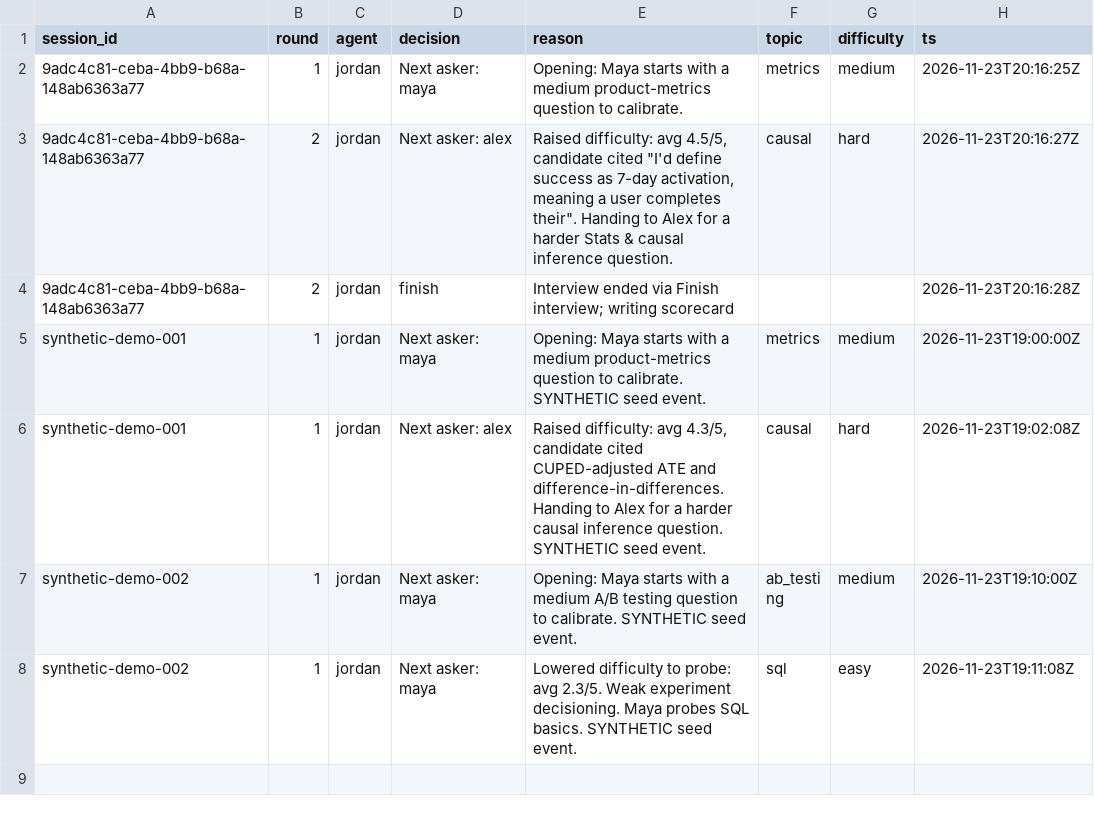
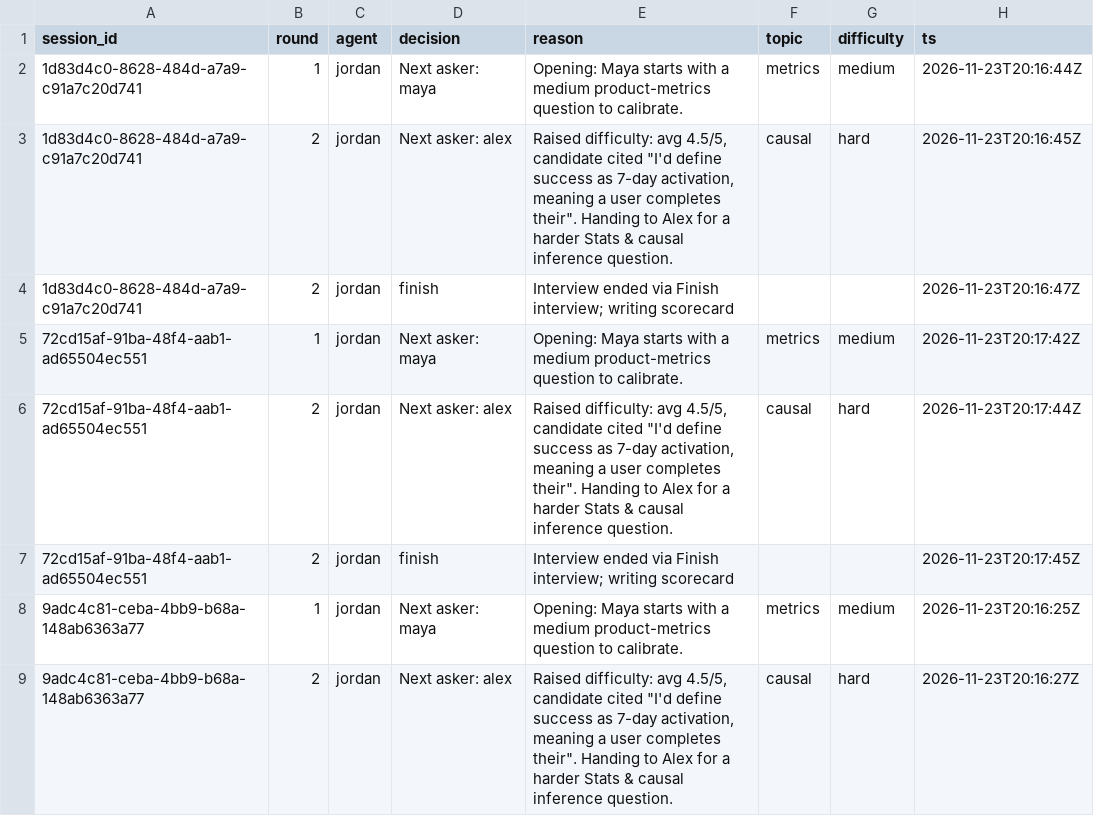
Before and after one commit to jazzsun000/ai-hiring-committee-arena, a CSV file: analytics/evidence/agent_decisions.csv, drawn as a sheet; only a part is shown; the shorter side is filled out with more unchanged rows.

```diff
--- a/analytics/evidence/agent_decisions.csv
+++ b/analytics/evidence/agent_decisions.csv
@@ -1,2 +1,8 @@
 session_id,round,agent,decision,reason,topic,difficulty,ts
+1d83d4c0-8628-484d-a7a9-c91a7c20d741,1,jordan,Next asker: maya,Opening: Maya starts with a medium product-metrics question to calibrate.,metrics,medium,2026-11-23T20:16:44Z
+1d83d4c0-8628-484d-a7a9-c91a7c20d741,2,jordan,Next asker: alex,"Raised difficulty: avg 4.5/5, candidate cited ""I'd define success as 7-day activation, meaning a user completes their"". Handing to Alex for a harder Stats & causal inference question.",causal,hard,2026-11-23T20:16:45Z
+1d83d4c0-8628-484d-a7a9-c91a7c20d741,2,jordan,finish,Interview ended via Finish interview; writing scorecard,,,2026-11-23T20:16:47Z
+72cd15af-91ba-48f4-aab1-ad65504ec551,1,jordan,Next asker: maya,Opening: Maya starts with a medium product-metrics question to calibrate.,metrics,medium,2026-11-23T20:17:42Z
+72cd15af-91ba-48f4-aab1-ad65504ec551,2,jordan,Next asker: alex,"Raised difficulty: avg 4.5/5, candidate cited ""I'd define success as 7-day activation, meaning a user completes their"". Handing to Alex for a harder Stats & causal inference question.",causal,hard,2026-11-23T20:17:44Z
+72cd15af-91ba-48f4-aab1-ad65504ec551,2,jordan,finish,Interview ended via Finish interview; writing scorecard,,,2026-11-23T20:17:45Z
 9adc4c81-ceba-4bb9-b68a-148ab6363a77,1,jordan,Next asker: maya,Opening: Maya starts with a medium product-metrics question to calibrate.,metrics,medium,2026-11-23T20:16:25Z
```
Also changed, not shown: analytics/evidence/answer_scores.csv, analytics/evidence/candidate_summary.csv, 34 other files.
